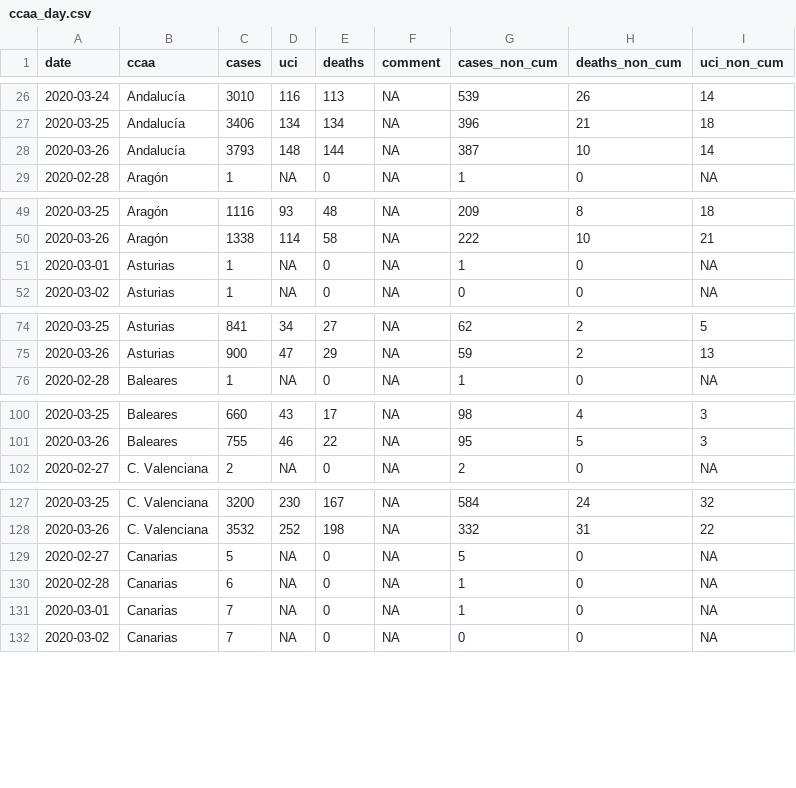
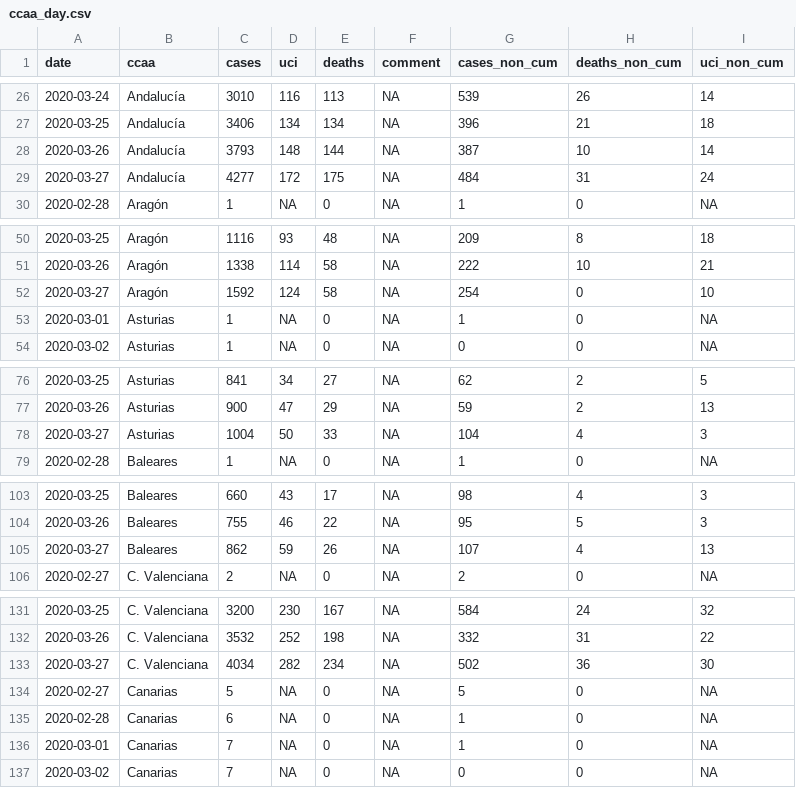
Before and after one commit to databrew/covid19, a CSV file: data-raw/isglobal/ccaa_day.csv, drawn as a sheet; only a part is shown, gaps mark what is left out; the diff covers the shown part only; the diff names each change by its address in the sheet, - before the commit and + after, or states it on an @@ line.

```diff
--- a/data-raw/isglobal/ccaa_day.csv
+++ b/data-raw/isglobal/ccaa_day.csv
+row 29: 2020-03-27 | Andalucía | 4277 | 172 | 175 | NA | 484 | 31 | 24
+row 52: 2020-03-27 | Aragón | 1592 | 124 | 58 | NA | 254 | 0 | 10
+row 78: 2020-03-27 | Asturias | 1004 | 50 | 33 | NA | 104 | 4 | 3
+row 105: 2020-03-27 | Baleares | 862 | 59 | 26 | NA | 107 | 4 | 13
+row 133: 2020-03-27 | C. Valenciana | 4034 | 282 | 234 | NA | 502 | 36 | 30
```
Also changed, not shown: 14 added rows elsewhere in this file, data-raw/isglobal/isglobal.csv, data-raw/isglobal/world_data.csv, 14 other files.
